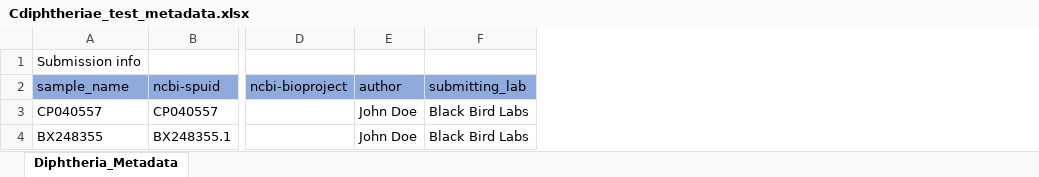
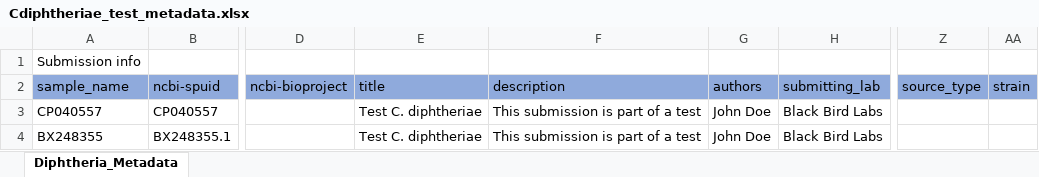
Before and after one commit to CDCgov/tostadas, an Excel workbook: assets/sample_metadata/Cdiphtheriae_test_metadata.xlsx, sheet Diphtheria_Metadata, drawn as a sheet; only a part is shown, gaps mark what is left out; values as stored, in another font and other column widths than the file's, no borders; addresses are those after the commit; the diff names each change by its address in the sheet, - before the commit and + after, or states it on an @@ line.

Commit message:
add title column and change author to authors

```diff
--- a/assets/sample_metadata/Cdiphtheriae_test_metadata.xlsx (sheet Diphtheria_Metadata)
+++ b/assets/sample_metadata/Cdiphtheriae_test_metadata.xlsx (sheet Diphtheria_Metadata)
+column E (title), rows 3-4: Test C. diphtheriae | Test C. diphtheriae
+column F (description), rows 3-4: This submission is part of a test | This submission is part of a test
+column Z (source_type), empty
+column AA (strain), empty
-G2: author
+G2: authors
```
Also changed, not shown: assets/metadata_template.xlsx, assets/sample_metadata/mpxv_test_metadata.xlsx, 3 other files.
